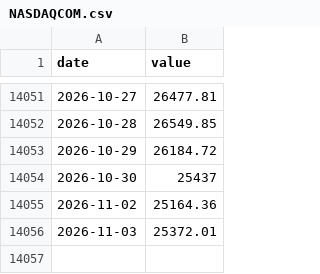
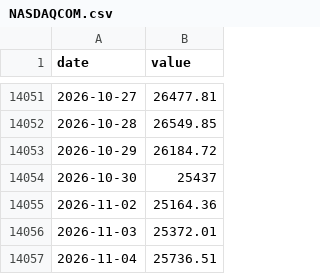
Before and after one commit to cyby2000/fred-relay, a CSV file: data/NASDAQCOM.csv, drawn as a sheet; only a part is shown, gaps mark what is left out; the diff names each change by its address in the sheet, - before the commit and + after, or states it on an @@ line.

```diff
--- a/data/NASDAQCOM.csv
+++ b/data/NASDAQCOM.csv
+row 14057: 2026-11-04 | 25736.51
```
Also changed, not shown: data/IC4WSA.csv, data/T10Y2Y.csv, 1 other file.
